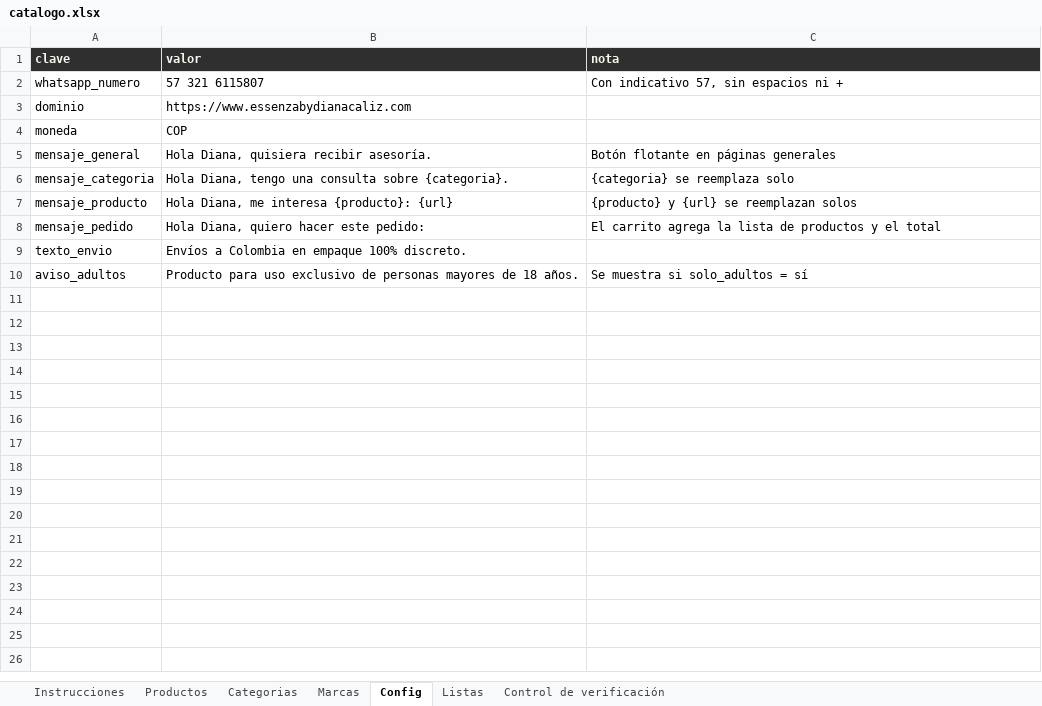
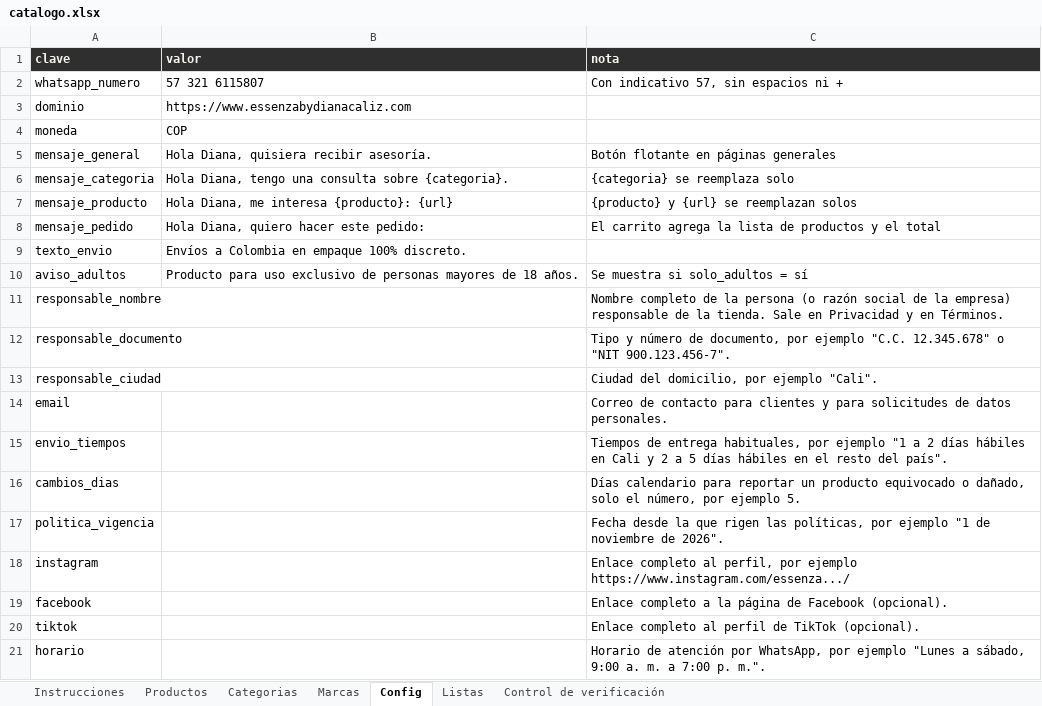
Before and after one commit to jorgestevenledezma/essenza-web, an Excel workbook: catalogo/catalogo.xlsx, sheet Config, drawn as a sheet; values as stored, in another font and other column widths than the file's, no borders; the diff names each change by its address in the sheet, - before the commit and + after, or states it on an @@ line.

```diff
--- a/catalogo/catalogo.xlsx (sheet Config)
+++ b/catalogo/catalogo.xlsx (sheet Config)
+row 11: responsable_nombre |  | Nombre completo de la persona (o razón social de la empresa) responsable de la tienda. Sale en Privacidad y en Términos.
+row 12: responsable_documento |  | Tipo y número de documento, por ejemplo "C.C. 12.345.678" o "NIT 900.123.456-7".
+row 13: responsable_ciudad |  | Ciudad del domicilio, por ejemplo "Cali".
+row 14: email |  | Correo de contacto para clientes y para solicitudes de datos personales.
+row 15: envio_tiempos |  | Tiempos de entrega habituales, por ejemplo "1 a 2 días hábiles en Cali y 2 a 5 días hábiles en el resto del país".
+row 16: cambios_dias |  | Días calendario para reportar un producto equivocado o dañado, solo el número, por ejemplo 5.
+row 17: politica_vigencia |  | Fecha desde la que rigen las políticas, por ejemplo "1 de noviembre de 2026".
+row 18: instagram |  | Enlace completo al perfil, por ejemplo https://www.instagram.com/essenza.../
+row 19: facebook |  | Enlace completo a la página de Facebook (opcional).
+row 20: tiktok |  | Enlace completo al perfil de TikTok (opcional).
+row 21: horario |  | Horario de atención por WhatsApp, por ejemplo "Lunes a sábado, 9:00 a. m. a 7:00 p. m.".
```
Also changed, not shown: 3 other files.
